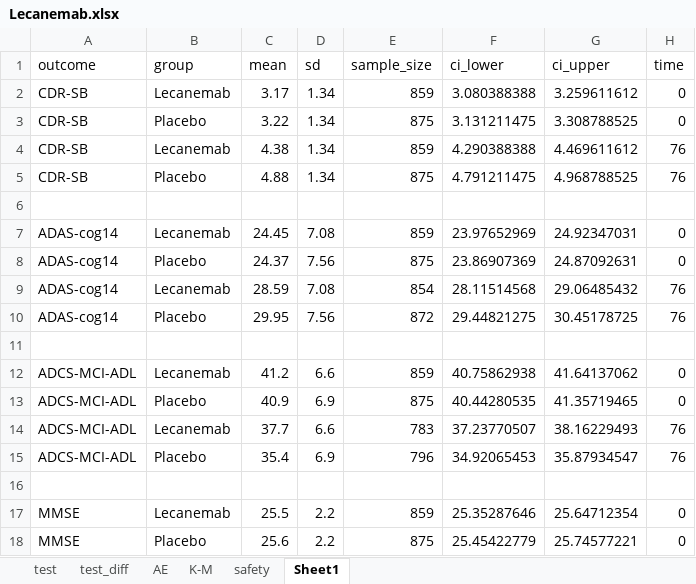
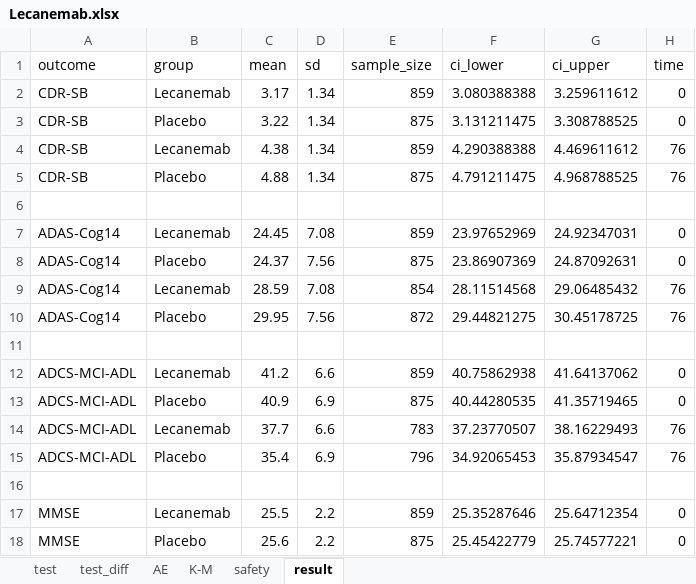
Before and after one commit to MiaYum/Alzheimers_Disease_New_Hope, an Excel workbook: Data/Lecanemab.xlsx, sheet result, drawn as a sheet; values as stored, in another font and other column widths than the file's, no borders; the diff names each change by its address in the sheet, - before the commit and + after, or states it on an @@ line.

```diff
--- a/Data/Lecanemab.xlsx (sheet result)
+++ b/Data/Lecanemab.xlsx (sheet result)
-sheet tab: Sheet1
+sheet tab: result
-A7:A10 (outcome): ADAS-cog14
+A7:A10 (outcome): ADAS-Cog14
```
Also changed, not shown: 9 other files.
